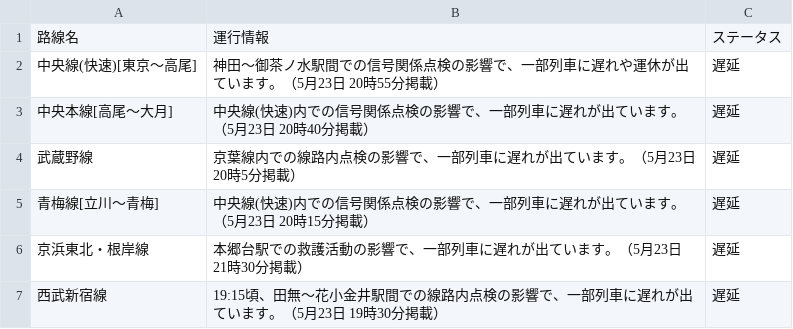
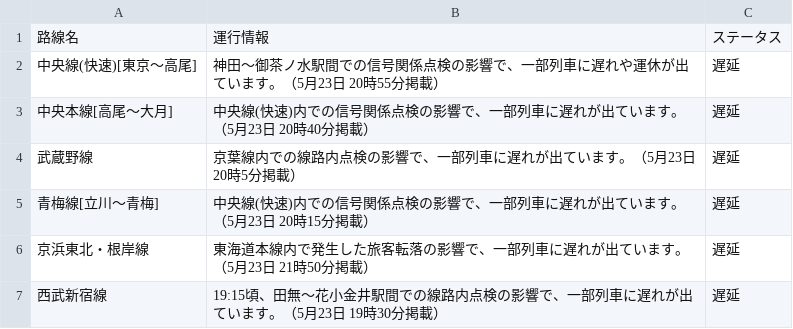
Before and after one commit to TakaoSenrioka/TrainViewHazama, a CSV file: public/result.csv, drawn as a sheet.

Commit message:
Auto update CSV files

```diff
--- a/public/result.csv
+++ b/public/result.csv
@@ -5,3 +5,3 @@
 青梅線[立川〜青梅],中央線(快速)内での信号関係点検の影響で、一部列車に遅れが出ています。（5月23日 20時15分掲載）,遅延
-京浜東北・根岸線,本郷台駅での救護活動の影響で、一部列車に遅れが出ています。（5月23日 21時30分掲載）,遅延
+京浜東北・根岸線,東海道本線内で発生した旅客転落の影響で、一部列車に遅れが出ています。（5月23日 21時50分掲載）,遅延
 西武新宿線,19:15頃、田無〜花小金井駅間での線路内点検の影響で、一部列車に遅れが出ています。（5月23日 19時30分掲載）,遅延
```
